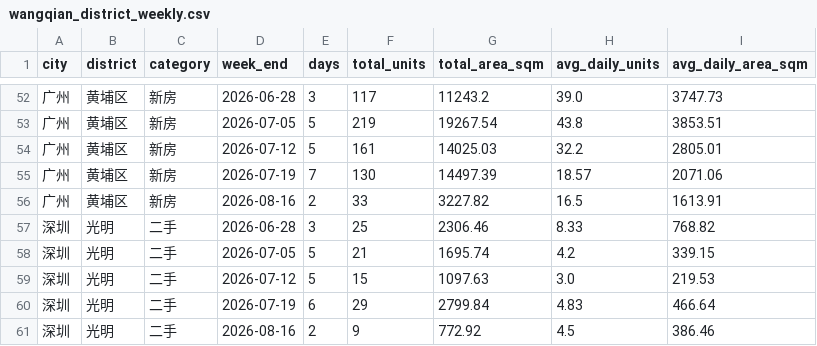
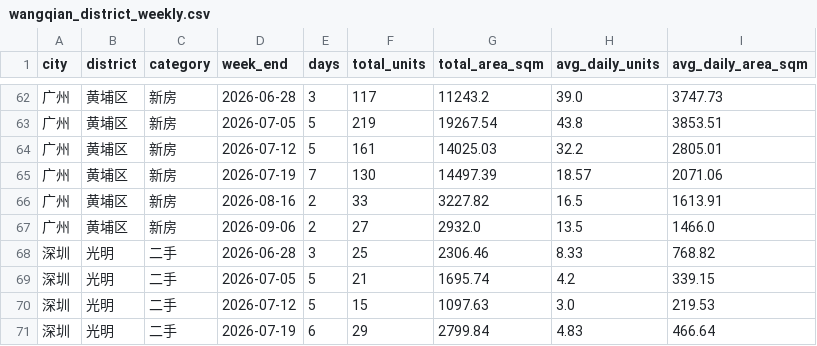
Before and after one commit to xuefeng0324/realty, a CSV file: realty_app/static/seed/wangqian_district_weekly.csv, drawn as a sheet; only a part is shown, gaps mark what is left out; the shorter side is filled out with more unchanged rows; the diff covers the shown part only; the diff names each change by its address in the sheet, - before the commit and + after, or states it on an @@ line.

```diff
--- a/realty_app/static/seed/wangqian_district_weekly.csv
+++ b/realty_app/static/seed/wangqian_district_weekly.csv
+row 67: 广州 | 黄埔区 | 新房 | 2026-09-06 | 2 | 27 | 2932.0 | 13.5 | 1466.0
```
Also changed, not shown: 10 added rows elsewhere in this file, realty_app/static/daily_wangqian.csv, realty_app/static/gz_new_house_inventory.csv, 1 other file.
